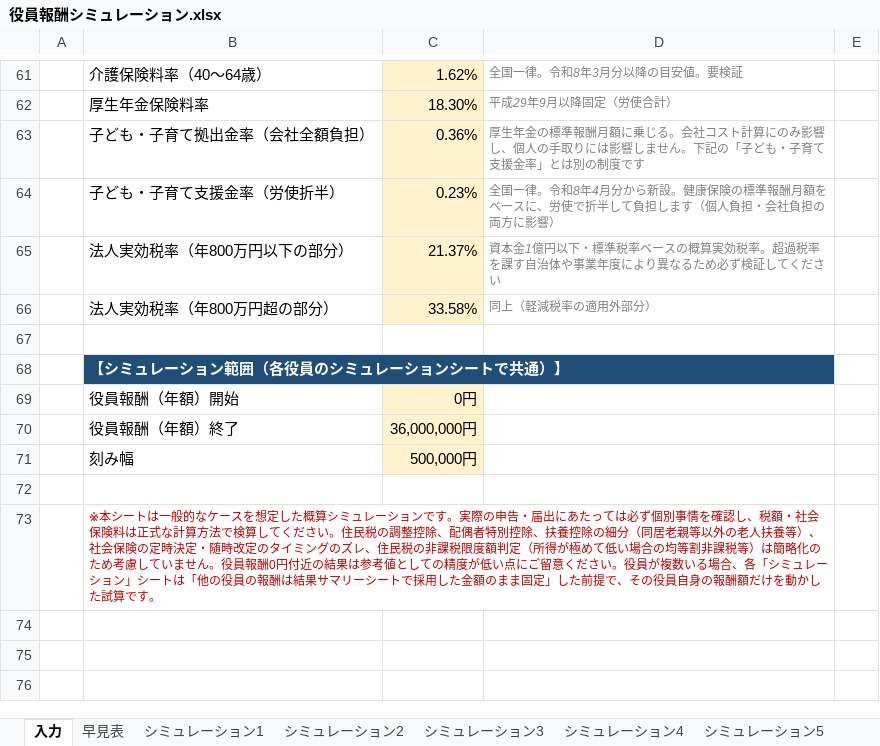
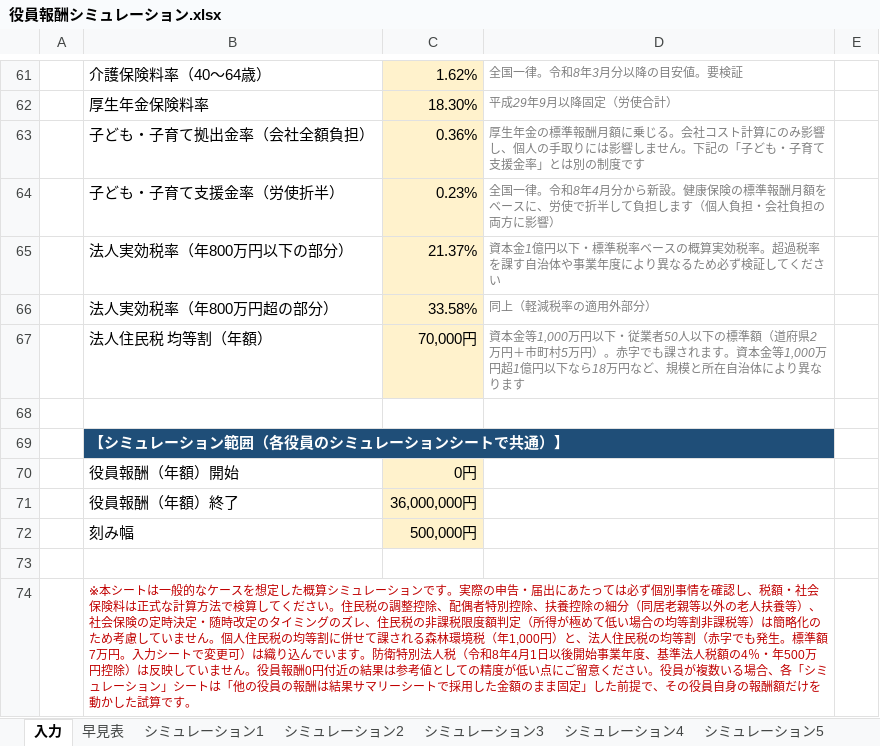
Before and after one commit to takamori-hioki/yakuin-hoshu-simulation, an Excel workbook: 役員報酬シミュレーション.xlsx, sheet 入力, drawn as a sheet; only a part is shown, gaps mark what is left out; values as stored, in another font and other column widths than the file's, no borders; addresses are those after the commit; the diff names each change by its address in the sheet, - before the commit and + after, or states it on an @@ line.

```diff
--- a/役員報酬シミュレーション.xlsx (sheet 入力)
+++ b/役員報酬シミュレーション.xlsx (sheet 入力)
+row 67:  | 法人住民税 均等割（年額） | 70,000円 | 資本金等1,000万円以下・従業者50人以下の標準額（道府県2万円＋市町村5万円）。赤字でも課されます。資本金等1,000万円超1億円以下なら18万円など、規模と所在自治体により異なります
-B74: …ません。役員報酬…
+B74: …ません。個人住民税の均等割に併せて課される森林環境税（年1,000円）と、法人住民税の均等割（赤字でも発生。標準額7万円。入力シートで変更可）は織り込んでいます。防衛特別法人税（令和8年4月1日以後開始事業年度、基準法人税額の4％・年500万円控除）は反映していません。役員報酬…
```
Also changed, not shown: sheet シミュレーション1, sheet シミュレーション2, sheet シミュレーション3, sheet シミュレーション4, sheet シミュレーション5, sheet 結果サマリー, 1 more sheet, 8 other files.
